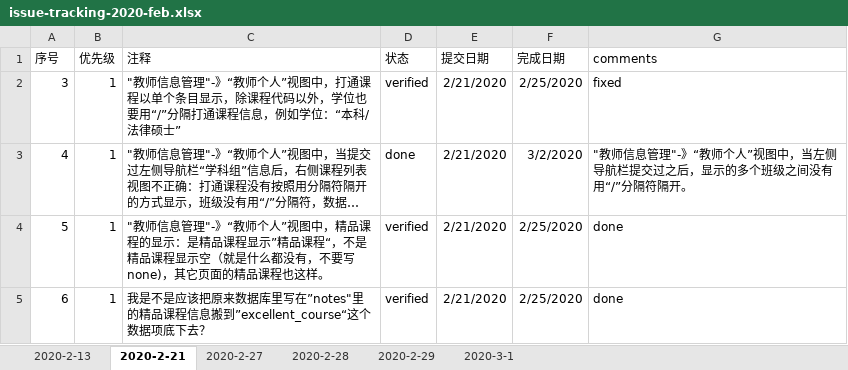
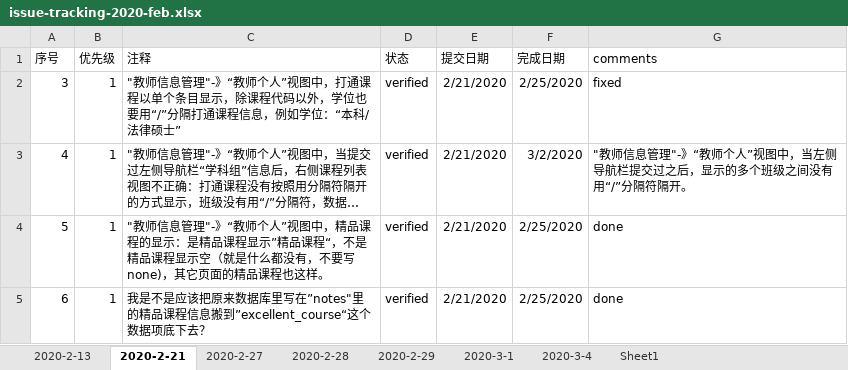
Before and after one commit to felixWEI/CM, an Excel workbook: issue-tracking-2020-feb.xlsx, sheet 2020-2-21, drawn as a sheet; long unchanged cells end in …; values as stored, in another font and other column widths than the file's, no borders; the diff names each change by its address in the sheet, - before the commit and + after, or states it on an @@ line.

```diff
--- a/issue-tracking-2020-feb.xlsx (sheet 2020-2-21)
+++ b/issue-tracking-2020-feb.xlsx (sheet 2020-2-21)
+sheet tab: 2020-3-4
+sheet tab: Sheet1
-D3 (状态): done
+D3 (状态): verified
```
Also changed, not shown: sheet 2020-2-27, 1 other file.
